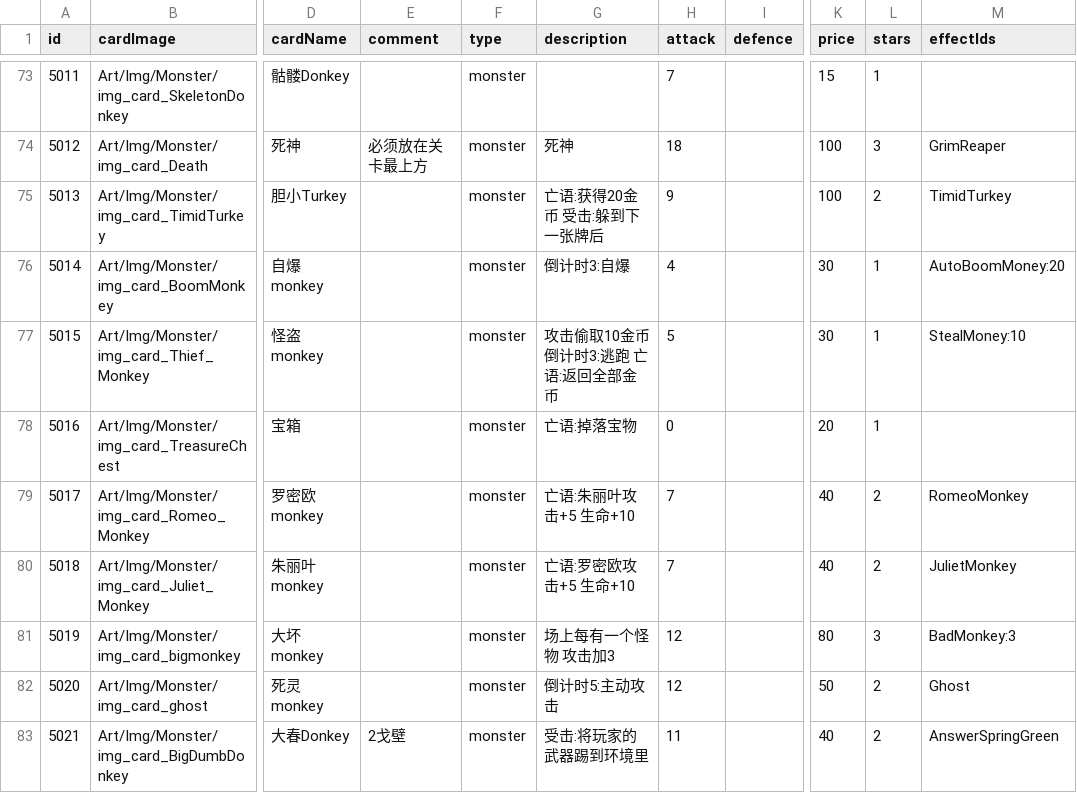
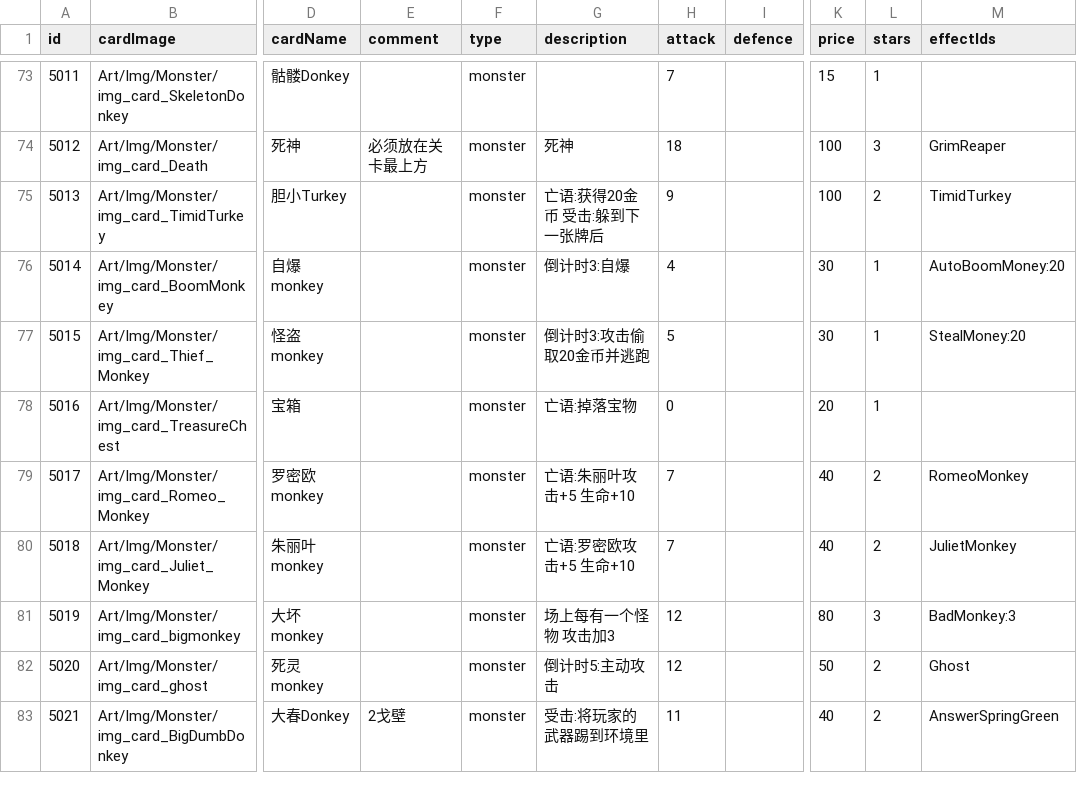
Before and after one commit to Nancobamboo/joeys-nightmare-2, a CSV file: joey2/Assets/Resources/Data/card_info.csv, drawn as a sheet; only a part is shown, gaps mark what is left out; the diff names each change by its address in the sheet, - before the commit and + after, or states it on an @@ line.

```diff
--- a/joey2/Assets/Resources/Data/card_info.csv
+++ b/joey2/Assets/Resources/Data/card_info.csv
-G77 (description): 攻击偷取10金币 倒计时3:逃跑 亡语:返回全部金币
+G77 (description): 倒计时3:攻击偷取20金币并逃跑
-M77 (effectIds): StealMoney:10
+M77 (effectIds): StealMoney:20
```
Also changed, not shown: 6 other files.
